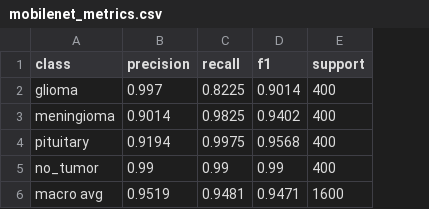
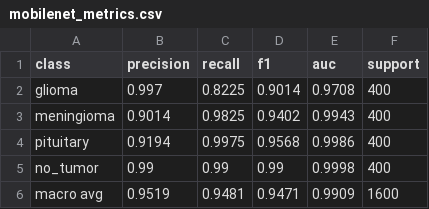
Before and after one commit to Argon032/oncostream-cancer-detection, a CSV file: results/brain/mobilenet_metrics.csv, drawn as a sheet; the diff names each change by its address in the sheet, - before the commit and + after, or states it on an @@ line.

```diff
--- a/results/brain/mobilenet_metrics.csv
+++ b/results/brain/mobilenet_metrics.csv
+column E (auc), rows 2-6: 0.9708 | 0.9943 | 0.9986 | 0.9998 | 0.9909
```
Also changed, not shown: results/brain/resnet50_metrics.csv, 15 other files.
